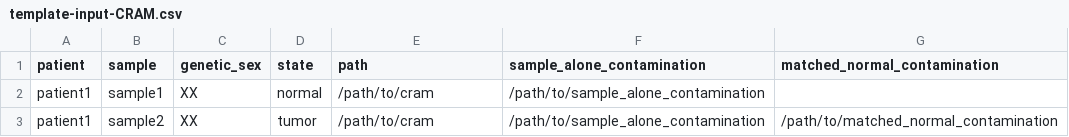
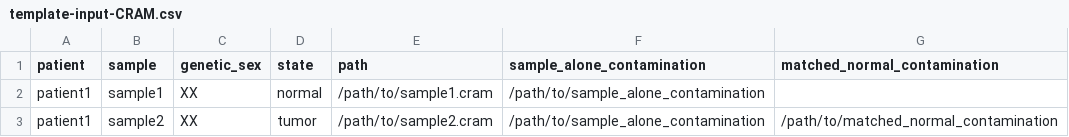
Before and after one commit to TheBoutrosLab/metapipeline-DNA, a CSV file: input/template-input-CRAM.csv, drawn as a sheet.

```diff
--- a/input/template-input-CRAM.csv
+++ b/input/template-input-CRAM.csv
@@ -1,3 +1,3 @@
 patient,sample,genetic_sex,state,path,sample_alone_contamination,matched_normal_contamination
-patient1,sample1,XX,normal,/path/to/cram,/path/to/sample_alone_contamination,
-patient1,sample2,XX,tumor,/path/to/cram,/path/to/sample_alone_contamination,/path/to/matched_normal_contamination
+patient1,sample1,XX,normal,/path/to/sample1.cram,/path/to/sample_alone_contamination,
+patient1,sample2,XX,tumor,/path/to/sample2.cram,/path/to/sample_alone_contamination,/path/to/matched_normal_contamination
```
Also changed, not shown: input/template-input-BAM.csv, input/template-input-mix-SRC-CNA.csv, 1 other file.
